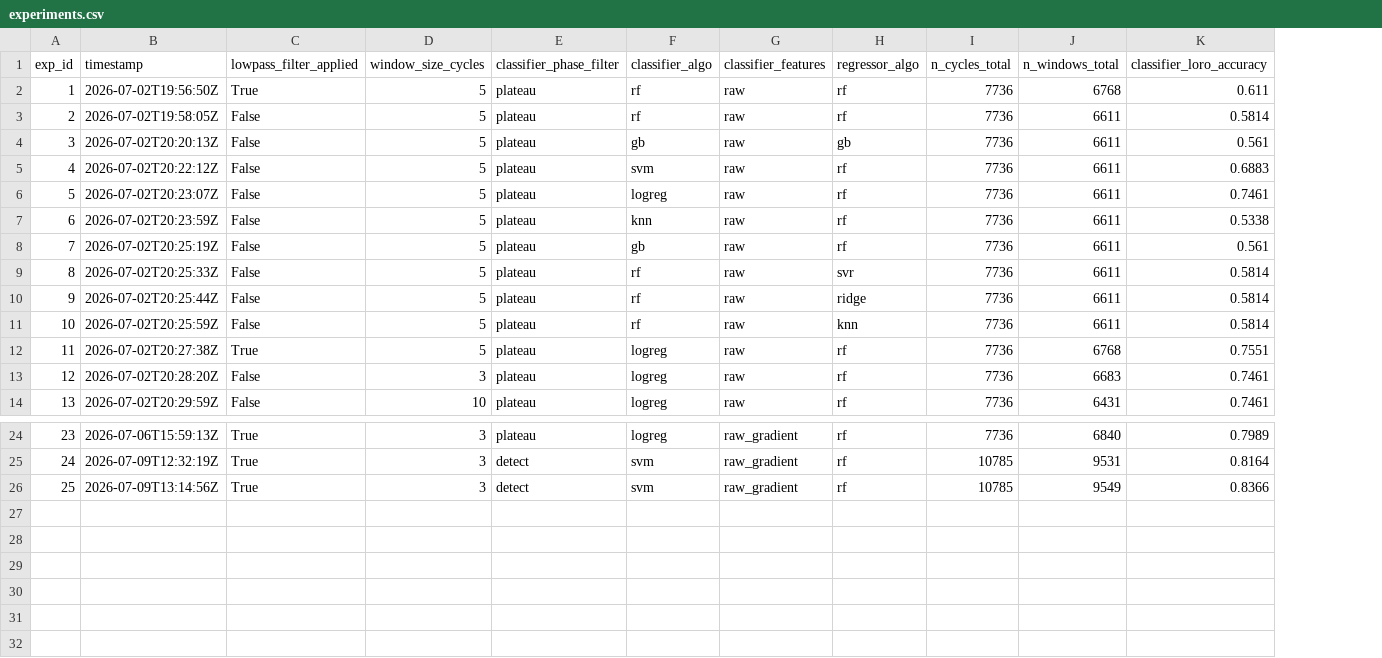
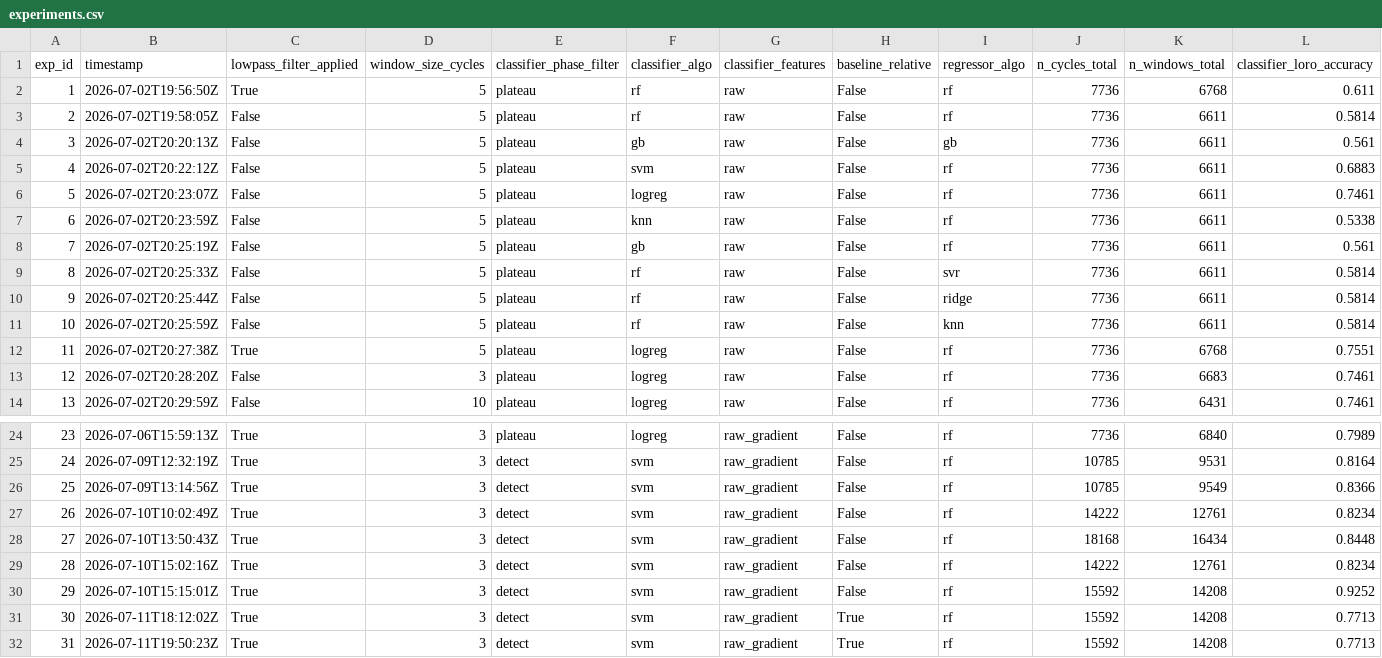
Before and after one commit to Haichong0-0/bme690-8x-receiver, a CSV file: ML/experiments.csv, drawn as a sheet; only a part is shown, gaps mark what is left out; rows hold the shown columns only; the diff names each change by its address in the sheet, - before the commit and + after, or states it on an @@ line.

```diff
--- a/ML/experiments.csv
+++ b/ML/experiments.csv
+column H (baseline_relative), rows 2-14: all False; rows 24-26: all False
+row 27: 26 | 2026-07-10T10:02:49Z | True | 3 | detect | svm | raw_gradient | False | rf | 14222 | 12761 | 0.8234
+row 28: 27 | 2026-07-10T13:50:43Z | True | 3 | detect | svm | raw_gradient | False | rf | 18168 | 16434 | 0.8448
+row 29: 28 | 2026-07-10T15:02:16Z | True | 3 | detect | svm | raw_gradient | False | rf | 14222 | 12761 | 0.8234
+row 30: 29 | 2026-07-10T15:15:01Z | True | 3 | detect | svm | raw_gradient | False | rf | 15592 | 14208 | 0.9252
+row 31: 30 | 2026-07-11T18:12:02Z | True | 3 | detect | svm | raw_gradient | True | rf | 15592 | 14208 | 0.7713
+row 32: 31 | 2026-07-11T19:50:23Z | True | 3 | detect | svm | raw_gradient | True | rf | 15592 | 14208 | 0.7713
```
Also changed, not shown: 13 other files.
